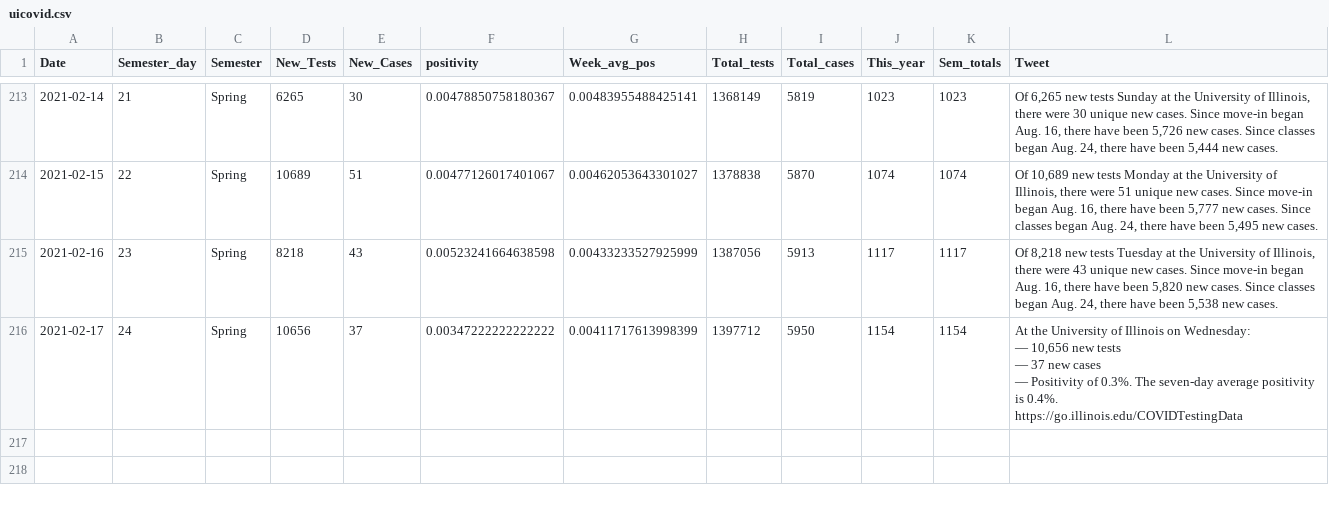
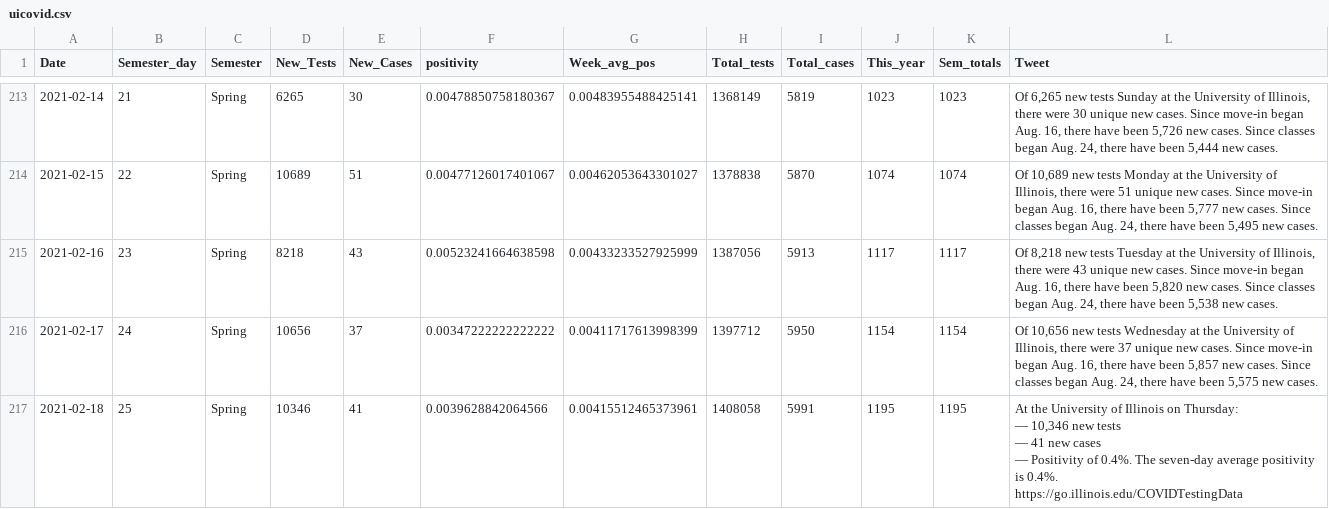
Before and after one commit to bzigterman/CUcovid, a CSV file: data/uicovid.csv, drawn as a sheet; only a part is shown, gaps mark what is left out.

```diff
--- a/data/uicovid.csv
+++ b/data/uicovid.csv
@@ -215,8 +215,9 @@
 2021-02-16,23,"Spring",8218,43,0.00523241664638598,0.00433233527925999,1387056,5913,1117,1117,"Of 8,218 new tests Tuesday at the University of Illinois, there were 43 unique new cases. Since move-in began Aug. 16, there have been 5,820 new cases. Since classes began Aug. 24, there have been 5,538 new cases."
-2021-02-17,24,"Spring",10656,37,0.00347222222222222,0.00411717613998399,1397712,5950,1154,1154,"At the University of Illinois on Wednesday:
-
-— 10,656 new tests
-— 37 new cases
-— Positivity of 0.3%. The seven-day average positivity is 0.4%.
-
-https://go.illinois.edu/COVIDTestingData"
+2021-02-17,24,"Spring",10656,37,0.00347222222222222,0.00411717613998399,1397712,5950,1154,1154,"Of 10,656 new tests Wednesday at the University of Illinois, there were 37 unique new cases. Since move-in began Aug. 16, there have been 5,857 new cases. Since classes began Aug. 24, there have been 5,575 new cases."
+2021-02-18,25,"Spring",10346,41,0.0039628842064566,0.00415512465373961,1408058,5991,1195,1195,"At the University of Illinois on Thursday:
+
+— 10,346 new tests
+— 41 new cases
+— Positivity of 0.4%. The seven-day average positivity is 0.4%.
+
+https://go.illinois.edu/COVIDTestingData"
```
Also changed, not shown: data/dville.csv, 6 other files.
